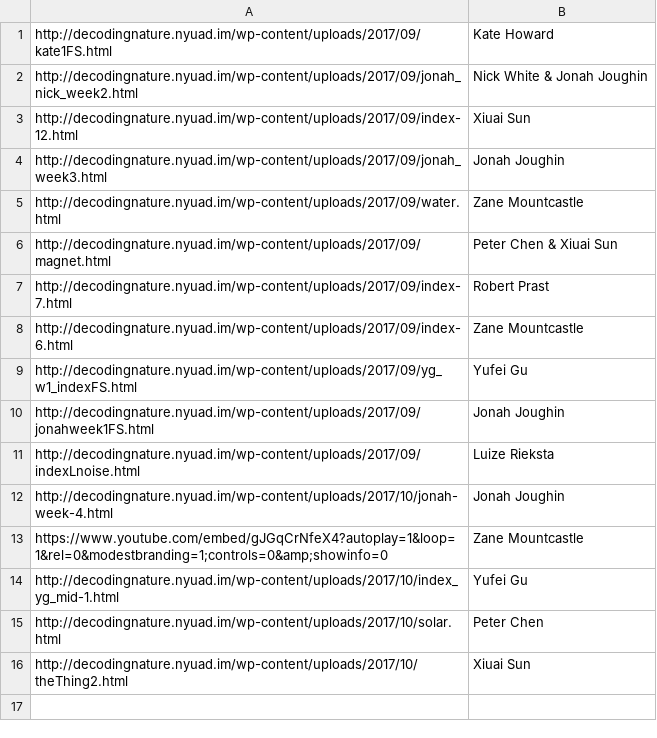
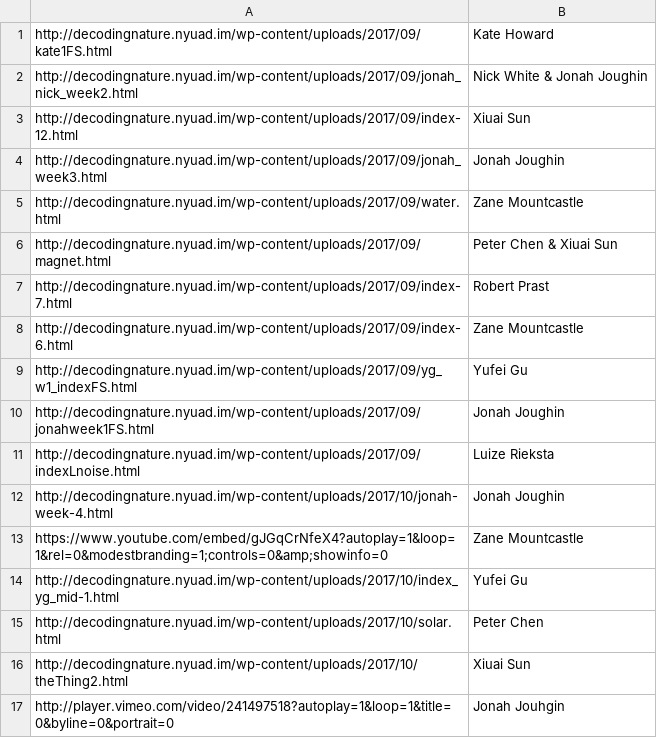
Before and after one commit to aaronsherwood/studentProjectServer, a CSV file: info.csv, drawn as a sheet; the diff names each change by its address in the sheet, - before the commit and + after, or states it on an @@ line.

Commit message:
Jonah slideshow

```diff
--- a/info.csv
+++ b/info.csv
+row 17: http://player.vimeo.com/video/241497518?autoplay=1&loop=1&title=0&byline=0&portrait=0 | Jonah Jouhgin
```
